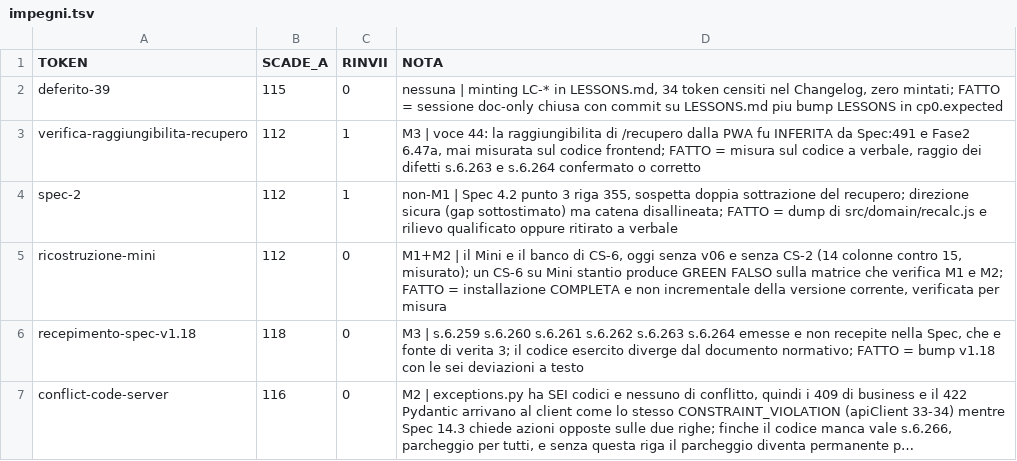
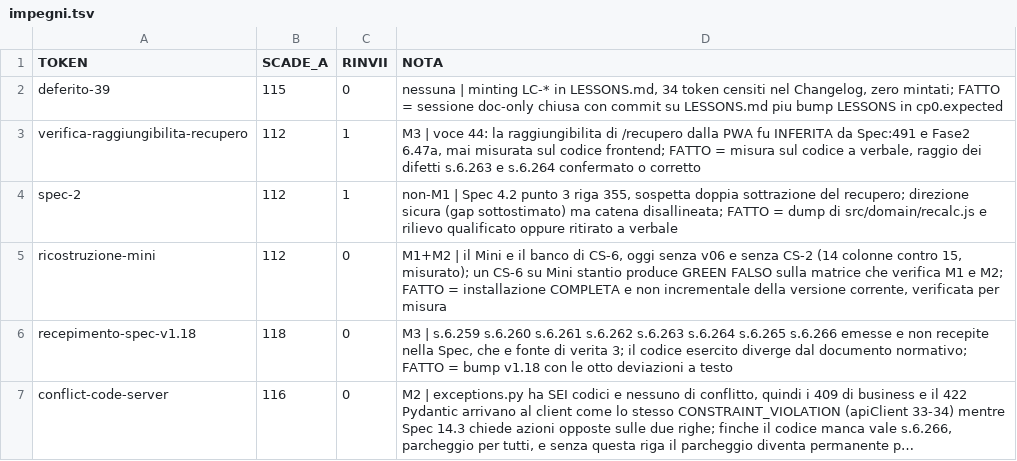
Before and after one commit to timegates-code/pharmatimer, a TSV file: scripts/impegni.tsv, drawn as a sheet; long unchanged cells end in …; the diff names each change by its address in the sheet, - before the commit and + after, or states it on an @@ line.

Commit message:
Allineamento NOTA recepimento-spec-v1.18 a otto deviazioni
Difetto di chiusura: la rassegna di quater aveva verbalizzato il
passaggio da sei a otto deviazioni (s.6.265 e s.6.266) ma il patcher
GAMMA-1 non lo aveva realizzato. Il TSV e la fonte normativa e lo
STATO ne e solo lo indice: con la NOTA a sei, lo impegno si sarebbe
potuto dichiarare FATTO lasciando due deviazioni non recepite in
Spec (posta M3).

```diff
--- a/scripts/impegni.tsv
+++ b/scripts/impegni.tsv
-D6 (NOTA): …s.6.263 s.6.264 emesse e non recepite nella Spec, che e fonte di verita 3; il codice esercito diverge dal documento normativo; FATTO = bump v1.18 con le sei deviazioni a…
+D6 (NOTA): …s.6.263 s.6.264 s.6.265 s.6.266 emesse e non recepite nella Spec, che e fonte di verita 3; il codice esercito diverge dal documento normativo; FATTO = bump v1.18 con le otto deviazioni a…
```
